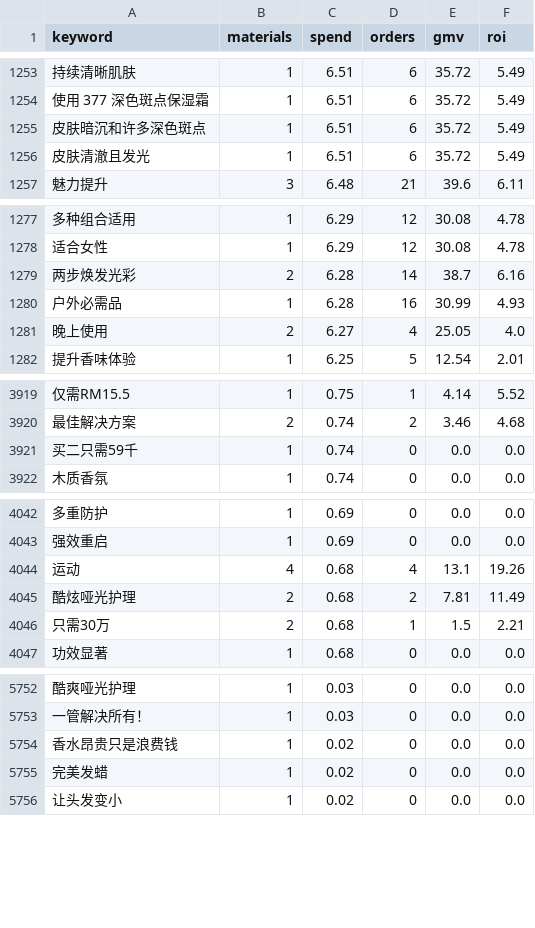
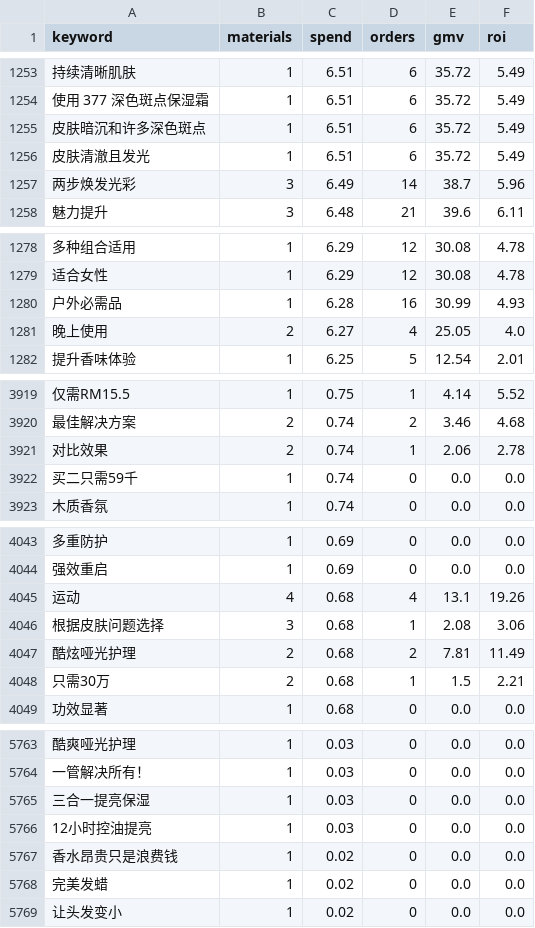
Before and after one commit to hujinweixtc-rgb/np-lxp-harvest-dashboard, a CSV file: data/theme_dataset/copy_keywords.csv, drawn as a sheet; only a part is shown, gaps mark what is left out; removed rows and columns are numbered as before the commit, all else as after; the diff covers the shown part only; the diff names each change by its address in the sheet, - before the commit and + after, or states it on an @@ line.

```diff
--- a/data/theme_dataset/copy_keywords.csv
+++ b/data/theme_dataset/copy_keywords.csv
+row 1257: 两步焕发光彩 | 3 | 6.49 | 14 | 38.7 | 5.96
-row 1279: 两步焕发光彩 | 2 | 6.28 | 14 | 38.7 | 6.16
+row 3921: 对比效果 | 2 | 0.74 | 1 | 2.06 | 2.78
+row 4046: 根据皮肤问题选择 | 3 | 0.68 | 1 | 2.08 | 3.06
+row 5765: 三合一提亮保湿 | 1 | 0.03 | 0 | 0.0 | 0.0
+row 5766: 12小时控油提亮 | 1 | 0.03 | 0 | 0.0 | 0.0
```
Also changed, not shown: 13 added rows, 4 removed rows and 15 edited cells elsewhere in this file, data/theme_dataset/sell_keywords.csv, 8 other files.
